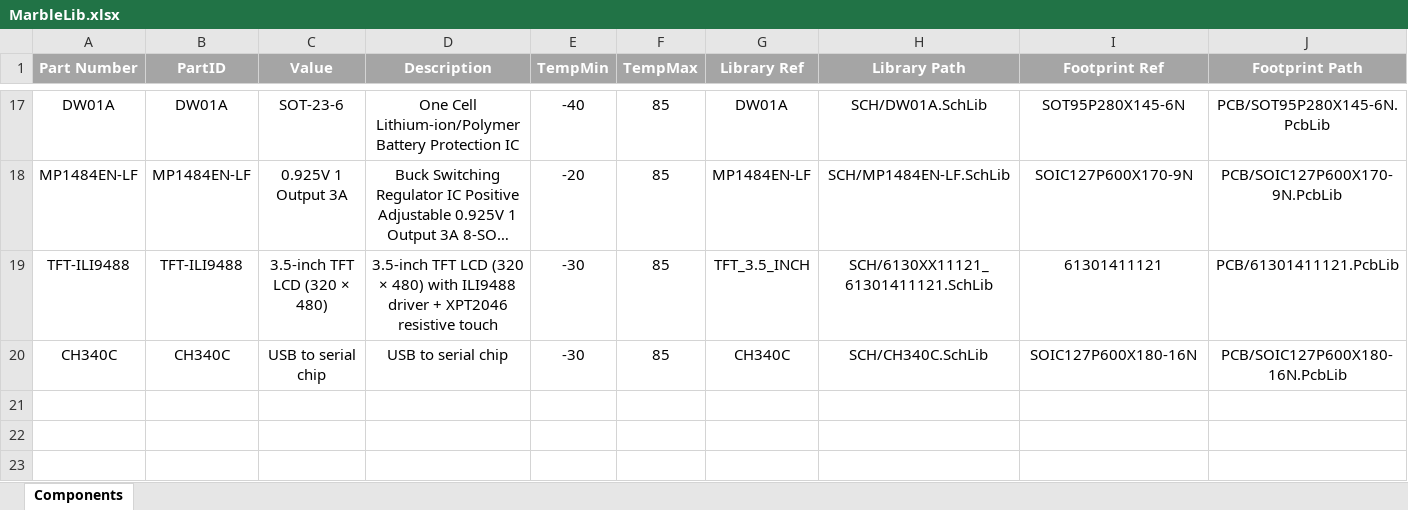
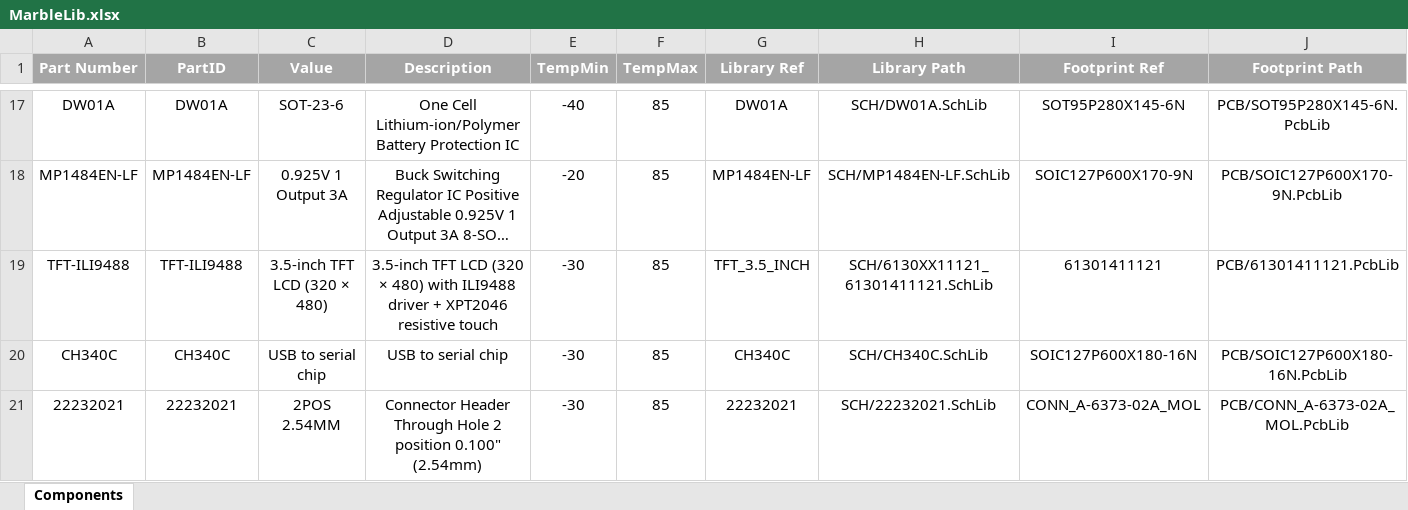
Before and after one commit to JovankaBry/Marble-Station-ESP32, an Excel workbook: pcb/Library/MarbleLib.xlsx, sheet Components, drawn as a sheet; only a part is shown, gaps mark what is left out; long unchanged cells end in …; values as stored, in another font and other column widths than the file's, no borders; rows hold the shown columns only; the diff names each change by its address in the sheet, - before the commit and + after, or states it on an @@ line.

Commit message:
Added 2pins 2.54 battery connector

```diff
--- a/pcb/Library/MarbleLib.xlsx (sheet Components)
+++ b/pcb/Library/MarbleLib.xlsx (sheet Components)
+row 21: 22232021 | 22232021 | 2POS 2.54MM | Connector Header Through Hole 2 position 0.100" (2.54mm) | -30 | 85 | 22232021 | SCH/22232021.SchLib | CONN_A-6373-02A_MOL | PCB/CONN_A-6373-02A_MOL.PcbLib
```
Also changed, not shown: 2 other files.
